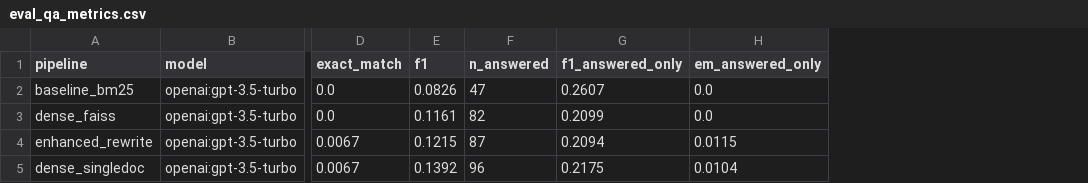
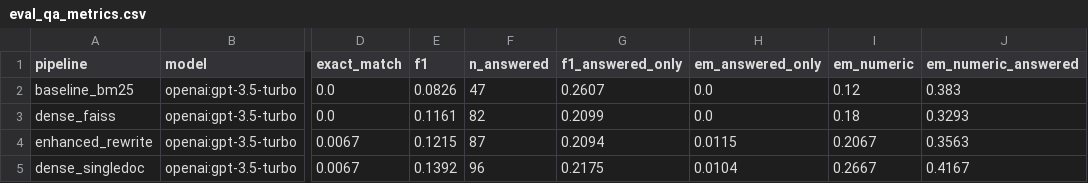
Before and after one commit to bshind87/finrag-hallucination, a CSV file: results/eval_qa_metrics.csv, drawn as a sheet; only a part is shown, gaps mark what is left out; the diff names each change by its address in the sheet, - before the commit and + after, or states it on an @@ line.

Commit message:
Add numeric-tolerant EM (format-agnostic value match) + surface it in the report
Strict SQuAD EM was ~0 because financial gold answers are formatted many ways
($1,577 / 1577.00 / 1.577 billion). Added numeric_match + exact_match_numeric in
qa_metrics.py: matches the gold value within 1%, ignoring format; reported ALONGSIDE
strict EM/F1 (not replacing).

Measured (all 150): strict EM ~0 -> numeric-tolerant EM 0.12 / 0.18 / 0.21 / 0.27
(baseline/dense/enhanced/single-doc); 33-42% of *answered* questions are actually
correct. Rises with retrieval, consistent with RQ1. Added as an "EM (num)" column in
the comparison table + a sentence in the paper (main.tex/main.md, docx regenerated).

Conclusion: strict EM understated correctness; the model was penalized for formatting,
not errors. (Structure-aware table extraction remains future work.)

```diff
--- a/results/eval_qa_metrics.csv
+++ b/results/eval_qa_metrics.csv
+column I (em_numeric), rows 2-5: 0.12 | 0.18 | 0.2067 | 0.2667
+column J (em_numeric_answered), rows 2-5: 0.383 | 0.3293 | 0.3563 | 0.4167
```
Also changed, not shown: 8 other files.
